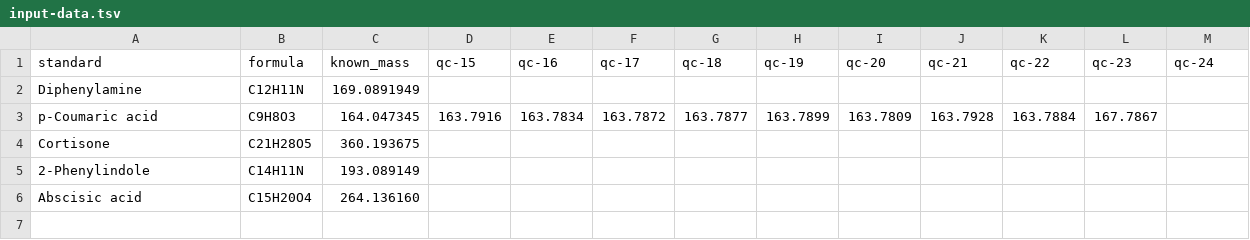
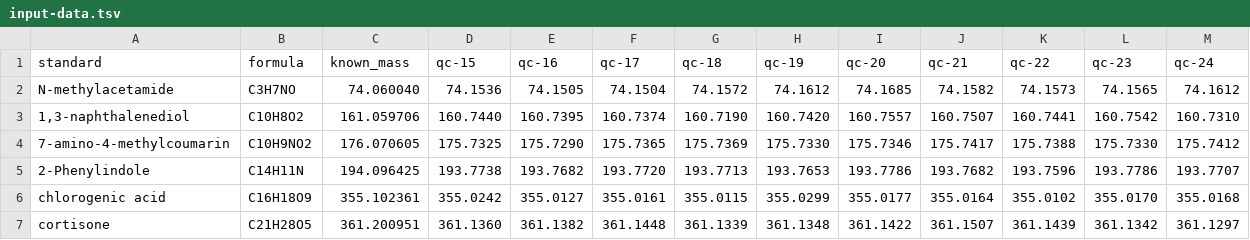
Before and after one commit to HegemanLab/extra_tools, a TSV file: mean_mass_error/input-data.tsv, drawn as a sheet.

```diff
--- a/mean_mass_error/input-data.tsv
+++ b/mean_mass_error/input-data.tsv
@@ -1,6 +1,7 @@
 "standard"	"formula"	"known_mass"	"qc-15"	"qc-16"	"qc-17"	"qc-18"	"qc-19"	"qc-20"	"qc-21"	"qc-22"	"qc-23"	"qc-24"
-"Diphenylamine"	"C12H11N"	"169.0891949"	""	""	""	""	""	""	""	""	""	""
-"p-Coumaric acid"	"C9H8O3"	"164.047345"	"163.7916"	"163.7834"	"163.7872"	"163.7877"	"163.7899"	"163.7809"	"163.7928"	"163.7884"	"167.7867"
-"Cortisone"	"C21H28O5"	"360.193675"	""	""	""	""	""	""	""	""	""	""
-"2-Phenylindole"	"C14H11N"	"193.089149"	""	""	""	""	""	""	""	""	""	""
-"Abscisic acid"	"C15H20O4"	"264.136160"	""	""	""	""	""	""	""	""	""	""
+"N-methylacetamide"	"C3H7NO"	74.060040	74.1536	74.1505	74.1504	74.1572	74.1612	74.1685	74.1582	74.1573	74.1565	74.1612
+"1,3-naphthalenediol"	"C10H8O2"	161.059706	160.7440	160.7395	160.7374	160.7190	160.7420	160.7557	160.7507	160.7441	160.7542	160.7310
+"7-amino-4-methylcoumarin"	"C10H9NO2"	176.070605	175.7325	175.7290	175.7365	175.7369	175.7330	175.7346	175.7417	175.7388	175.7330	175.7412
+"2-Phenylindole"	"C14H11N"	194.096425	193.7738	193.7682	193.7720	193.7713	193.7653	193.7786	193.7682	193.7596	193.7786	193.7707
+"chlorogenic acid"	"C16H18O9"	355.102361	355.0242	355.0127	355.0161	355.0115	355.0299	355.0177	355.0164	355.0102	355.0170	355.0168
+"cortisone"	"C21H28O5"	361.200951	361.1360	361.1382	361.1448	361.1339	361.1348	361.1422	361.1507	361.1439	361.1342	361.1297
```
Also changed, not shown: mean_mass_error/output-data.tsv, 1 other file.
